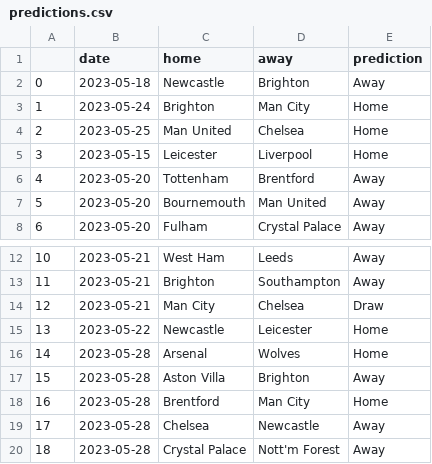
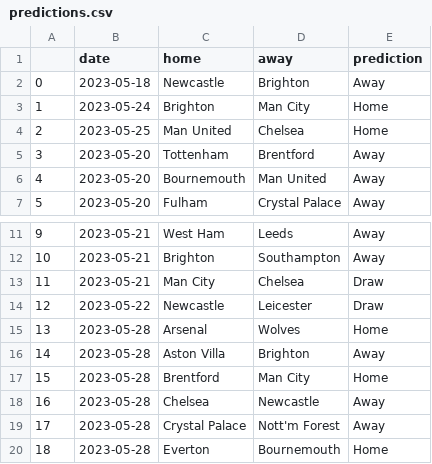
Before and after one commit to AndresNavarrete/football_predictor, a CSV file: data/ml/predictions.csv, drawn as a sheet; only a part is shown, gaps mark what is left out; the shorter side is filled out with more unchanged rows; removed rows and columns are numbered as before the commit, all else as after; the diff names each change by its address in the sheet, - before the commit and + after, or states it on an @@ line.

Commit message:
Auto commit: Update predictions

```diff
--- a/data/ml/predictions.csv
+++ b/data/ml/predictions.csv
-row 5: 3 | 2023-05-15 | Leicester | Liverpool | Home
@@ column A renumbered from row 5 down @@
-E14 (prediction): Home
+E14 (prediction): Draw
```
Also changed, not shown: data/forecast/current_standings.csv, data/forecast/standings.csv, 2 other files.
